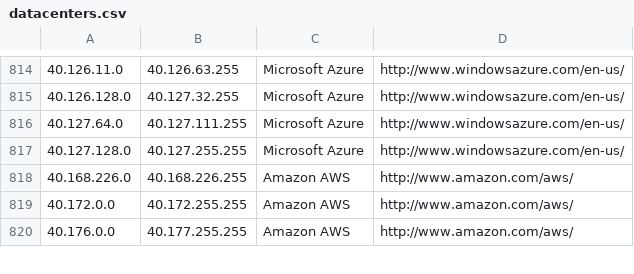
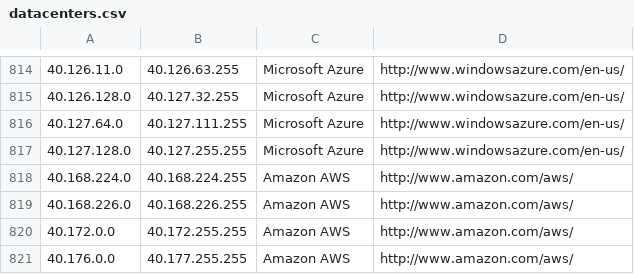
Before and after one commit to PodderApps/ipcat, a CSV file: datacenters.csv, drawn as a sheet; only a part is shown, gaps mark what is left out.

Commit message:
Update IP list

```diff
--- a/datacenters.csv
+++ b/datacenters.csv
@@ -817,2 +817,3 @@
 40.127.128.0,40.127.255.255,Microsoft Azure,http://www.windowsazure.com/en-us/
+40.168.224.0,40.168.224.255,Amazon AWS,http://www.amazon.com/aws/
 40.168.226.0,40.168.226.255,Amazon AWS,http://www.amazon.com/aws/
```
Also changed, not shown: datacenters-stats.csv.
